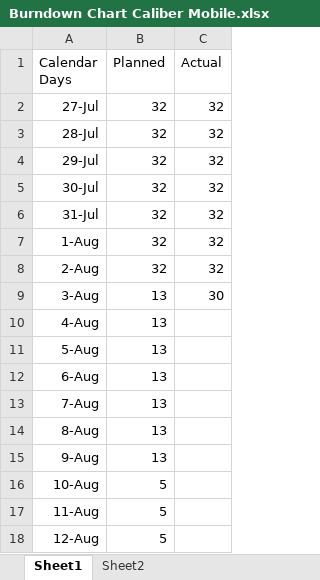
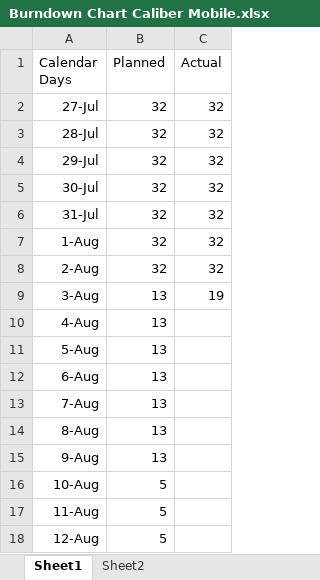
Before and after one commit to 1018-MattOberlies-CaliberMobile/caliber-mobile-docs, an Excel workbook: Burndown Chart/Burndown Chart Caliber Mobile.xlsx, sheet Sheet1, drawn as a sheet; values as stored, in another font and other column widths than the file's, no borders; charts and pictures not drawn; the diff names each change by its address in the sheet, - before the commit and + after, or states it on an @@ line.

Commit message:
Updated Sprint Plan doc to include sprint review and stretch goals. Updated Burndown Chart to reflect currently completed User Stories and stretch goal Story Points.

```diff
--- a/Burndown Chart/Burndown Chart Caliber Mobile.xlsx (sheet Sheet1)
+++ b/Burndown Chart/Burndown Chart Caliber Mobile.xlsx (sheet Sheet1)
-C9 (Actual): 30
+C9 (Actual): 19
```
Also changed, not shown: charts or pictures, 1 other file.
